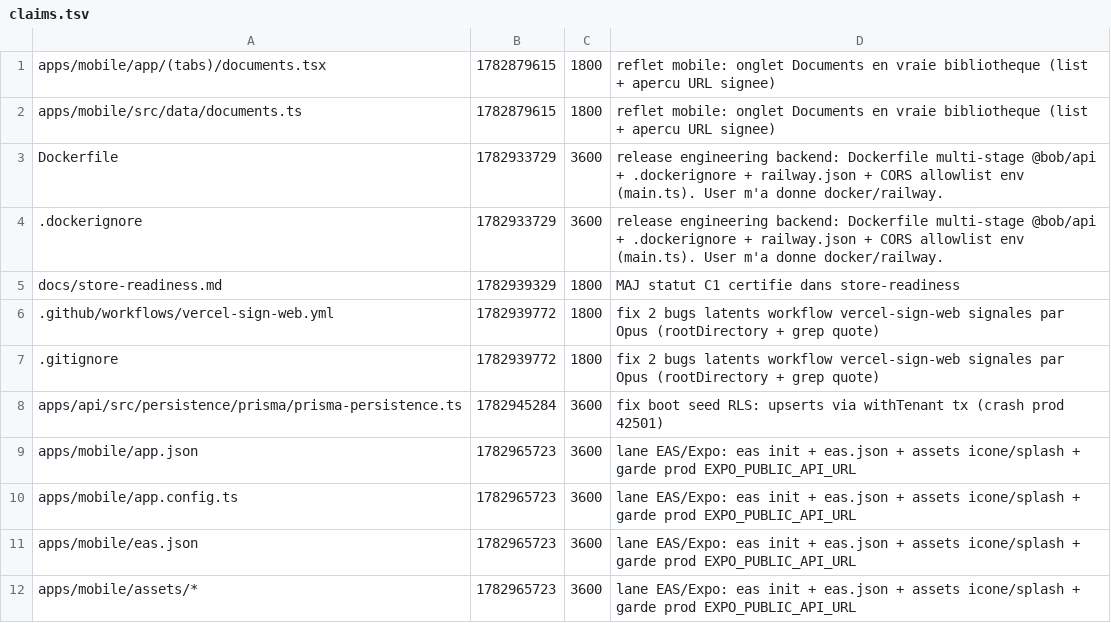
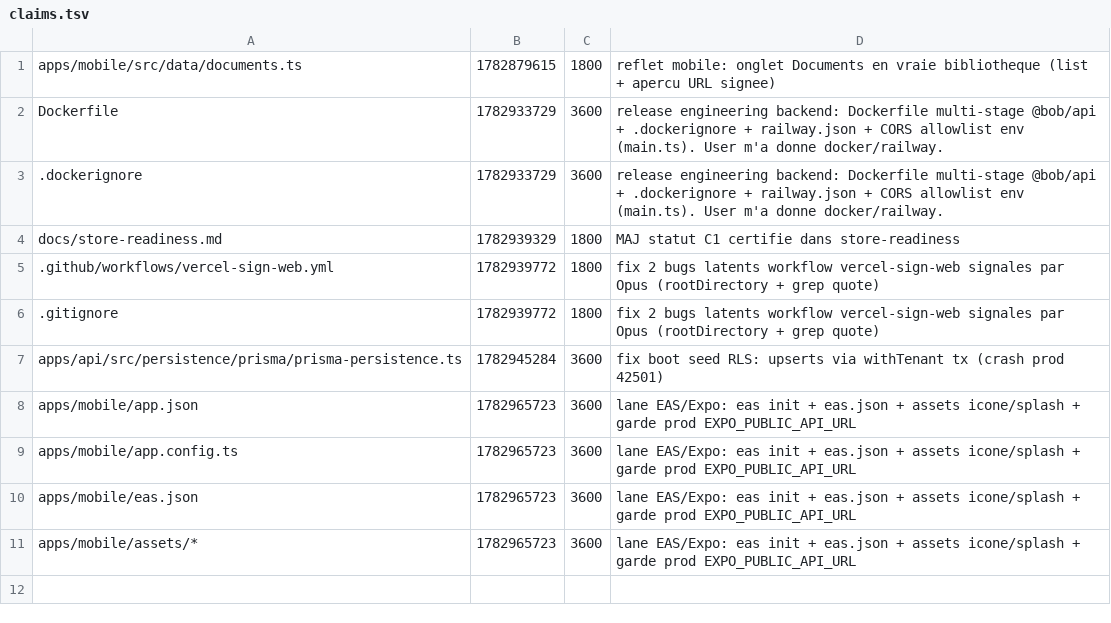
Before and after one commit to GLWebDevAgency/bob-pro, a TSV file: claims.tsv, drawn as a sheet.

Commit message:
release:apps/mobile/app/(tabs)/documents.tsx

```diff
--- a/claims.tsv
+++ b/claims.tsv
@@ -1,2 +1 @@
-apps/mobile/app/(tabs)/documents.tsx	1782879615	1800	reflet mobile: onglet Documents en vraie bibliotheque (list + apercu URL signee)
 apps/mobile/src/data/documents.ts	1782879615	1800	reflet mobile: onglet Documents en vraie bibliotheque (list + apercu URL signee)
```
Also changed, not shown: 1 other file.
